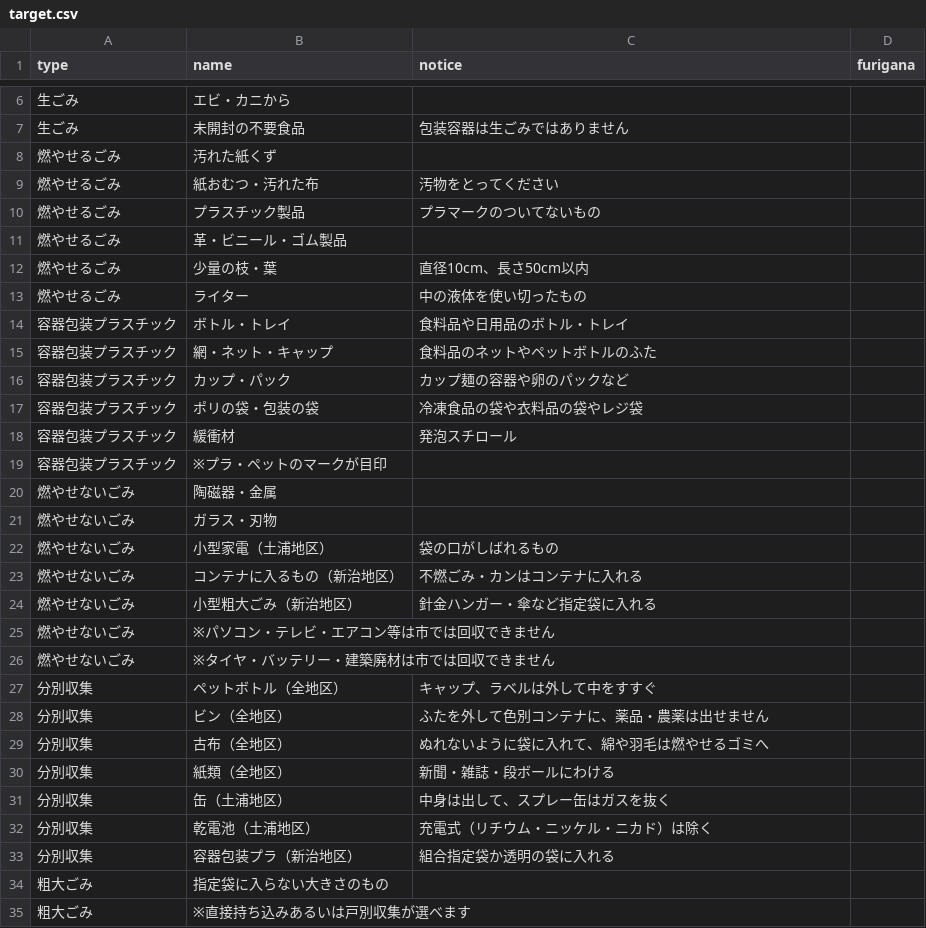
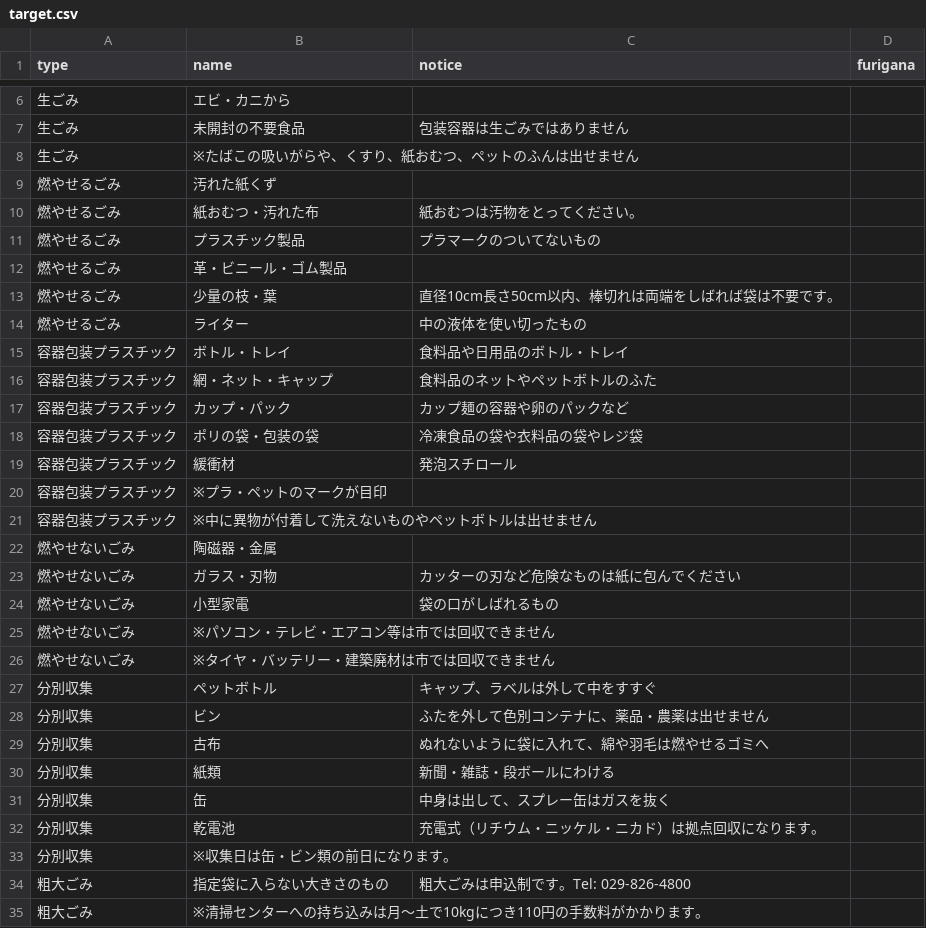
Before and after one commit to MilkRich/5374, a CSV file: data/target.csv, drawn as a sheet; only a part is shown, gaps mark what is left out.

Commit message:
Update target.csv
adjust data

```diff
--- a/data/target.csv
+++ b/data/target.csv
@@ -7,7 +7,8 @@ type,name,notice,furigana
 生ごみ,未開封の不要食品,包装容器は生ごみではありません,
+生ごみ,※たばこの吸いがらや、くすり、紙おむつ、ペットのふんは出せません,,
 燃やせるごみ,汚れた紙くず,,
-燃やせるごみ,紙おむつ・汚れた布,汚物をとってください,
+燃やせるごみ,紙おむつ・汚れた布,紙おむつは汚物をとってください。,
 燃やせるごみ,プラスチック製品,プラマークのついてないもの,
 燃やせるごみ,革・ビニール・ゴム製品,,
-燃やせるごみ,少量の枝・葉,直径10cm、長さ50cm以内,
+燃やせるごみ,少量の枝・葉,直径10cm長さ50cm以内、棒切れは両端をしばれば袋は不要です。,
 燃やせるごみ,ライター,中の液体を使い切ったもの,
@@ -19,17 +20,16 @@ type,name,notice,furigana
 容器包装プラスチック,※プラ・ペットのマークが目印,,
+容器包装プラスチック,※中に異物が付着して洗えないものやペットボトルは出せません,,
 燃やせないごみ,陶磁器・金属,,
-燃やせないごみ,ガラス・刃物,,
-燃やせないごみ,小型家電（土浦地区）,袋の口がしばれるもの,
-燃やせないごみ,コンテナに入るもの（新治地区）,不燃ごみ・カンはコンテナに入れる,
-燃やせないごみ,小型粗大ごみ（新治地区）,針金ハンガー・傘など指定袋に入れる,
+燃やせないごみ,ガラス・刃物,カッターの刃など危険なものは紙に包んでください,
+燃やせないごみ,小型家電,袋の口がしばれるもの,
 燃やせないごみ,※パソコン・テレビ・エアコン等は市では回収できません,,
 燃やせないごみ,※タイヤ・バッテリー・建築廃材は市では回収できません,,
-分別収集,ペットボトル（全地区）,キャップ、ラベルは外して中をすすぐ,
-分別収集,ビン（全地区）,ふたを外して色別コンテナに、薬品・農薬は出せません,
-分別収集,古布（全地区）,ぬれないように袋に入れて、綿や羽毛は燃やせるゴミへ,
-分別収集,紙類（全地区）,新聞・雑誌・段ボールにわける,
-分別収集,缶（土浦地区）,中身は出して、スプレー缶はガスを抜く,
-分別収集,乾電池（土浦地区）,充電式（リチウム・ニッケル・ニカド）は除く,
-分別収集,容器包装プラ（新治地区）,組合指定袋か透明の袋に入れる,
-粗大ごみ,指定袋に入らない大きさのもの,,
-粗大ごみ,※直接持ち込みあるいは戸別収集が選べます,,
+分別収集,ペットボトル,キャップ、ラベルは外して中をすすぐ,
+分別収集,ビン,ふたを外して色別コンテナに、薬品・農薬は出せません,
+分別収集,古布,ぬれないように袋に入れて、綿や羽毛は燃やせるゴミへ,
+分別収集,紙類,新聞・雑誌・段ボールにわける,
+分別収集,缶,中身は出して、スプレー缶はガスを抜く,
+分別収集,乾電池,充電式（リチウム・ニッケル・ニカド）は拠点回収になります。,
+分別収集,※収集日は缶・ビン類の前日になります。,,
+粗大ごみ,指定袋に入らない大きさのもの,粗大ごみは申込制です。Tel: 029-826-4800,
+粗大ごみ,※清掃センターへの持ち込みは月～土で10kgにつき110円の手数料がかかります。,,
```
